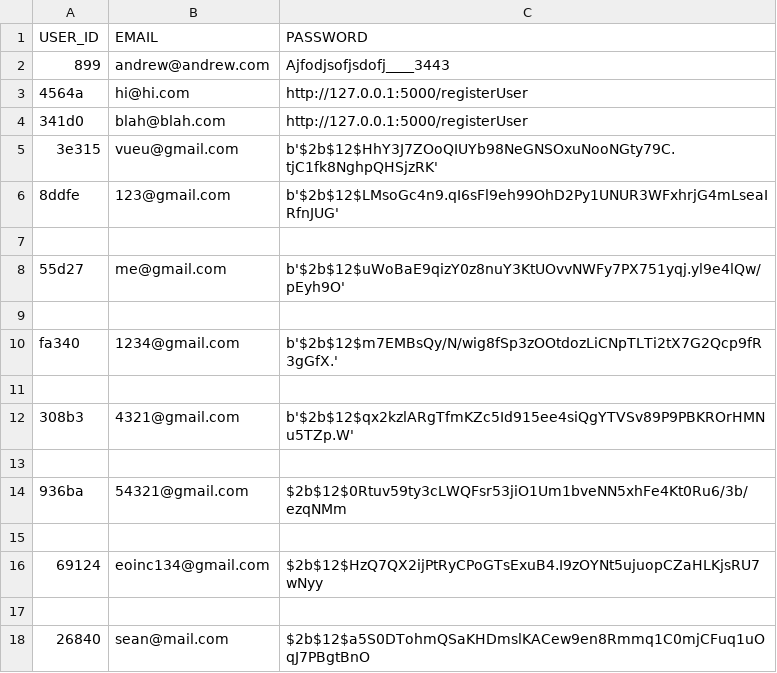
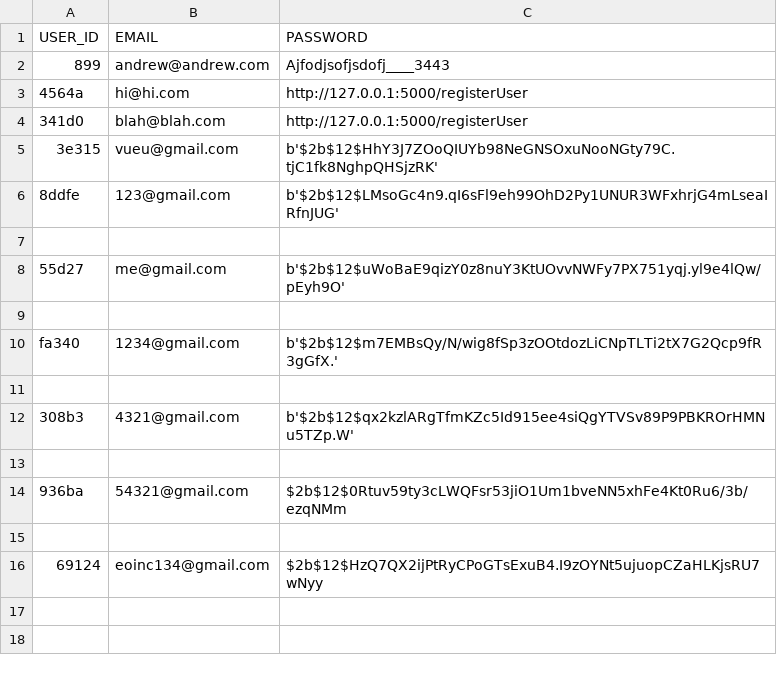
Before and after one commit to SeanRyan2000/CS4125_Project, a CSV file: csv_files/users.csv, drawn as a sheet; the diff names each change by its address in the sheet, - before the commit and + after, or states it on an @@ line.

```diff
--- a/csv_files/users.csv
+++ b/csv_files/users.csv
-row 17: (empty)
-row 18: 26840 | sean@mail.com | $2b$12$a5S0DTohmQSaKHDmslKACew9en8Rmmq1C0mjCFuq1uOqJ7PBgtBnO
```
Also changed, not shown: 6 other files.
